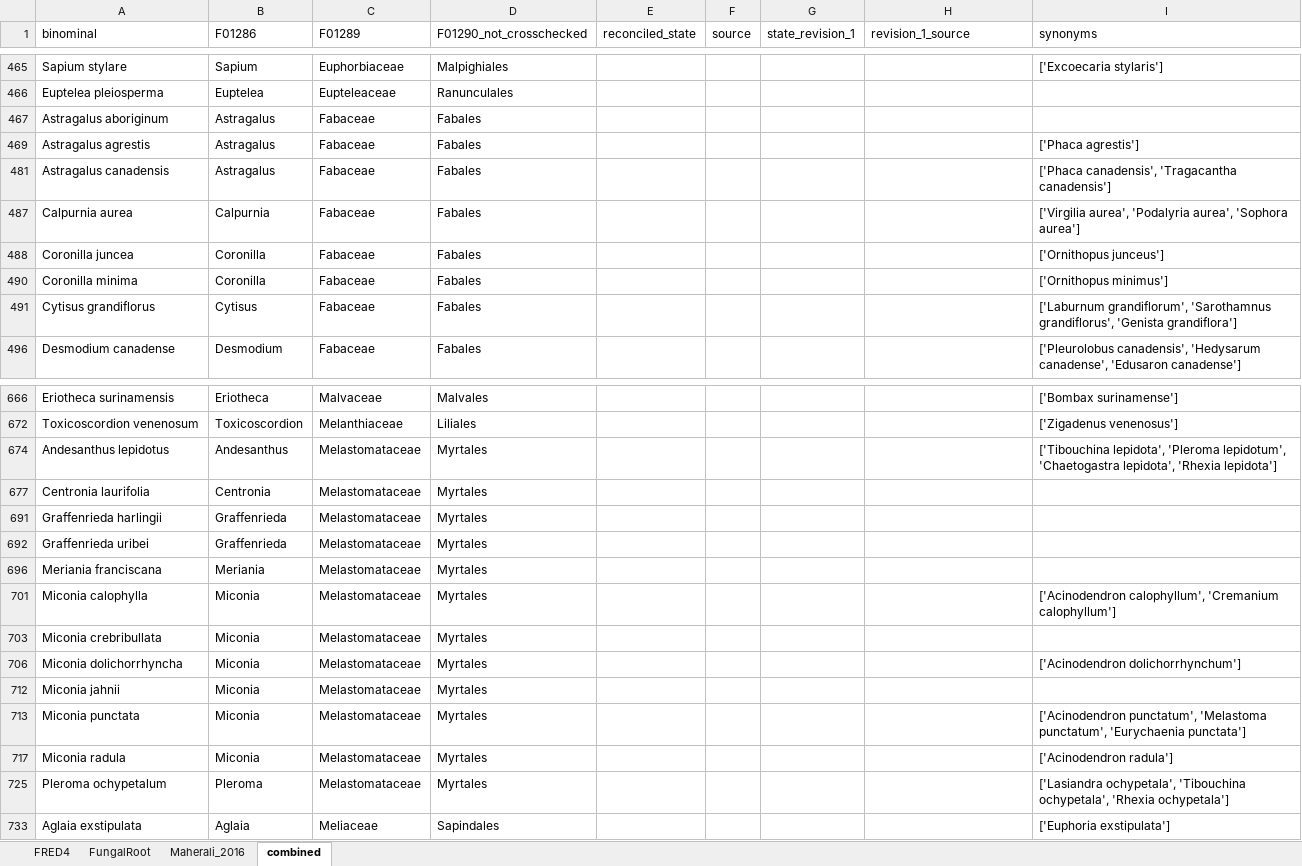
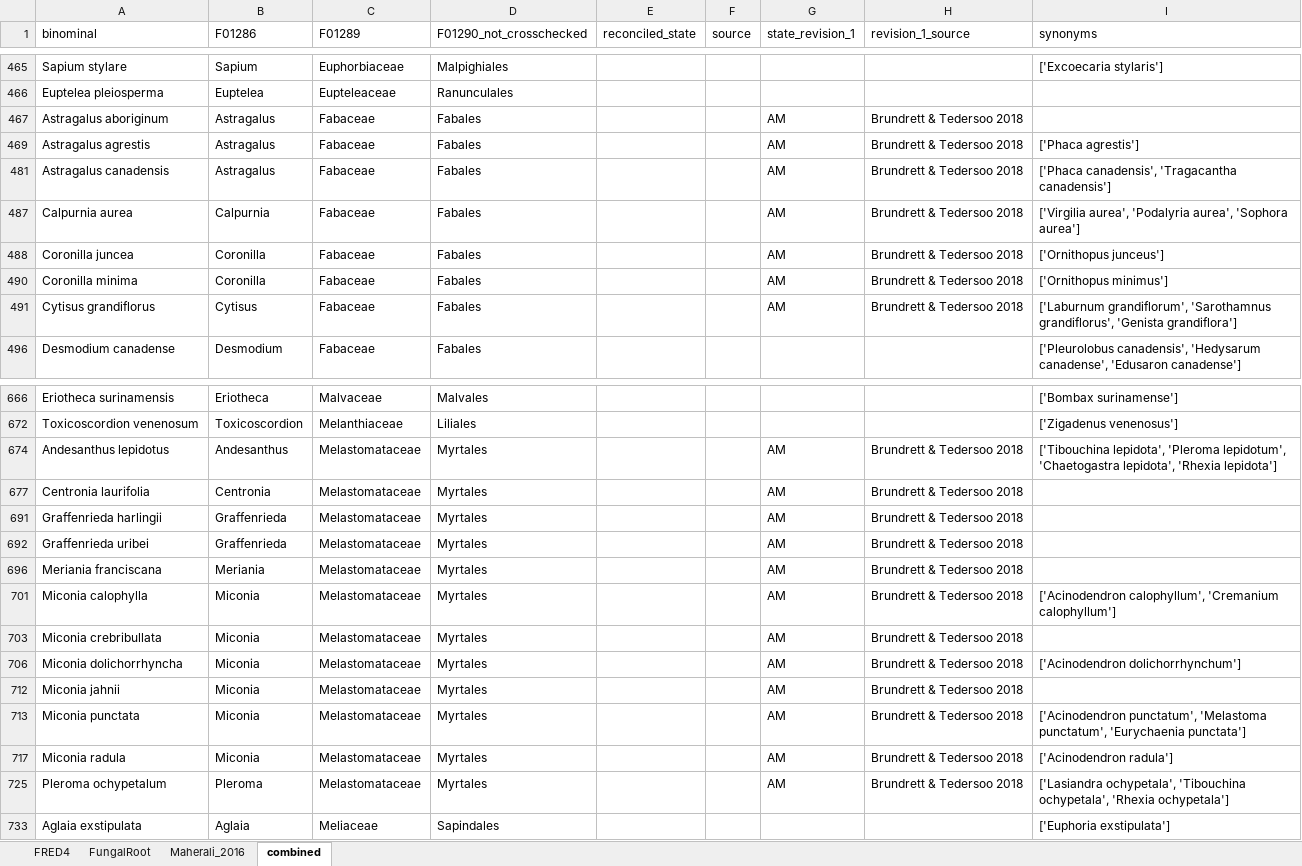
Before and after one commit to anoban/wsu, an Excel workbook: data/chapter2/FRED/subsets/species.xlsx, sheet combined, drawn as a sheet; only a part is shown, gaps mark what is left out; values as stored, in another font and other column widths than the file's, no borders; table styles not drawn; the diff covers the shown part only; the diff names each change by its address in the sheet, - before the commit and + after, or states it on an @@ line.

Commit message:
modified:   data/chapter2/FRED/subsets/species.txt 	modified:   data/chapter2/FRED/subsets/species.xlsx 	modified:   notebooks/chapter_02/Wang & Qiu 2006.ipynb

```diff
--- a/data/chapter2/FRED/subsets/species.xlsx (sheet combined)
+++ b/data/chapter2/FRED/subsets/species.xlsx (sheet combined)
-G467 (state_revision_1): (empty)
+G467 (state_revision_1): AM
-H467 (revision_1_source): (empty)
+H467 (revision_1_source): Brundrett & Tedersoo 2018
-G469 (state_revision_1): (empty)
+G469 (state_revision_1): AM
-H469 (revision_1_source): (empty)
+H469 (revision_1_source): Brundrett & Tedersoo 2018
-G481 (state_revision_1): (empty)
+G481 (state_revision_1): AM
-H481 (revision_1_source): (empty)
+H481 (revision_1_source): Brundrett & Tedersoo 2018
-G487:G488 (state_revision_1): (empty)
+G487:G488 (state_revision_1): AM
-H487:H488 (revision_1_source): (empty)
+H487:H488 (revision_1_source): Brundrett & Tedersoo 2018
-G490:G491 (state_revision_1): (empty)
+G490:G491 (state_revision_1): AM
-H490:H491 (revision_1_source): (empty)
+H490:H491 (revision_1_source): Brundrett & Tedersoo 2018
-G674 (state_revision_1): (empty)
+G674 (state_revision_1): AM
-H674 (revision_1_source): (empty)
+H674 (revision_1_source): Brundrett & Tedersoo 2018
-G677 (state_revision_1): (empty)
+G677 (state_revision_1): AM
-H677 (revision_1_source): (empty)
+H677 (revision_1_source): Brundrett & Tedersoo 2018
-G691:G692 (state_revision_1): (empty)
+G691:G692 (state_revision_1): AM
-H691:H692 (revision_1_source): (empty)
+H691:H692 (revision_1_source): Brundrett & Tedersoo 2018
-G696 (state_revision_1): (empty)
+G696 (state_revision_1): AM
-H696 (revision_1_source): (empty)
+H696 (revision_1_source): Brundrett & Tedersoo 2018
-G701 (state_revision_1): (empty)
+G701 (state_revision_1): AM
-H701 (revision_1_source): (empty)
+H701 (revision_1_source): Brundrett & Tedersoo 2018
-G703 (state_revision_1): (empty)
+G703 (state_revision_1): AM
-H703 (revision_1_source): (empty)
+H703 (revision_1_source): Brundrett & Tedersoo 2018
-G706 (state_revision_1): (empty)
+G706 (state_revision_1): AM
-H706 (revision_1_source): (empty)
+H706 (revision_1_source): Brundrett & Tedersoo 2018
-G712:G713 (state_revision_1): (empty)
+G712:G713 (state_revision_1): AM
-H712:H713 (revision_1_source): (empty)
+H712:H713 (revision_1_source): Brundrett & Tedersoo 2018
-G717 (state_revision_1): (empty)
+G717 (state_revision_1): AM
-H717 (revision_1_source): (empty)
+H717 (revision_1_source): Brundrett & Tedersoo 2018
-G725 (state_revision_1): (empty)
+G725 (state_revision_1): AM
-H725 (revision_1_source): (empty)
+H725 (revision_1_source): Brundrett & Tedersoo 2018
```
Also changed, not shown: 14 edited cells elsewhere in this sheet, 2 other files.
